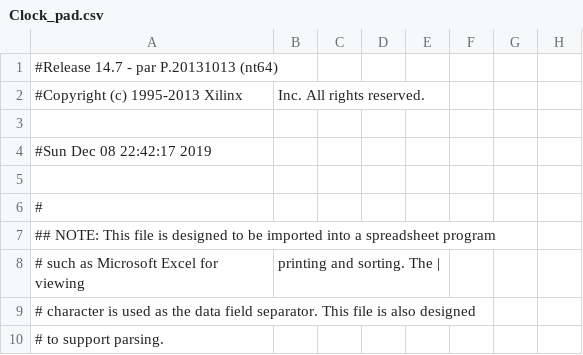
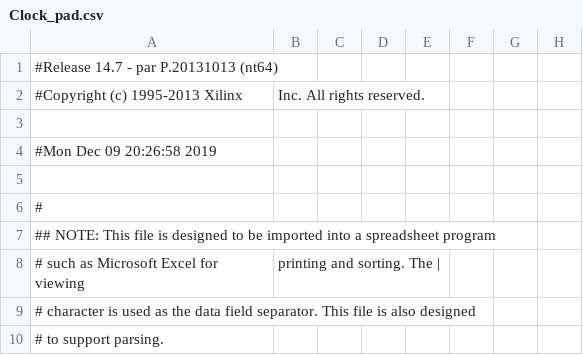
Before and after one commit to zeiflonte/Clock, a CSV file: Clock_pad.csv, drawn as a sheet; only a part is shown; the diff names each change by its address in the sheet, - before the commit and + after, or states it on an @@ line.

```diff
--- a/Clock_pad.csv
+++ b/Clock_pad.csv
-A4: #Sun Dec 08 22:42:17 2019
+A4: #Mon Dec 09 20:26:58 2019
```
Also changed, not shown: 53 other files.
